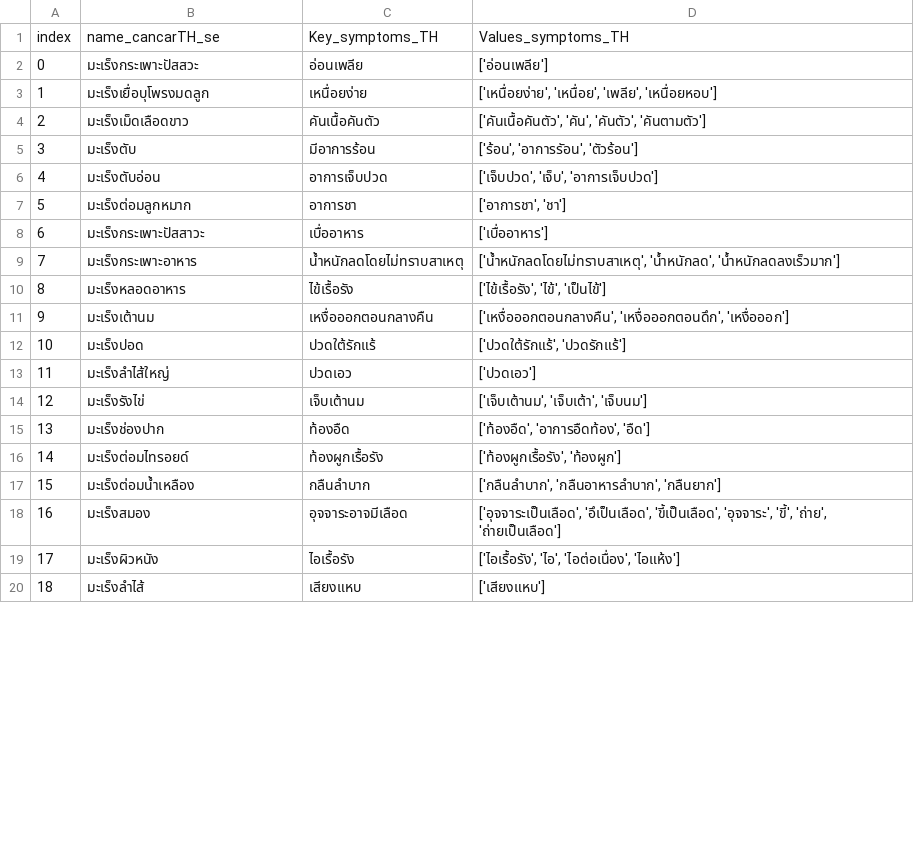
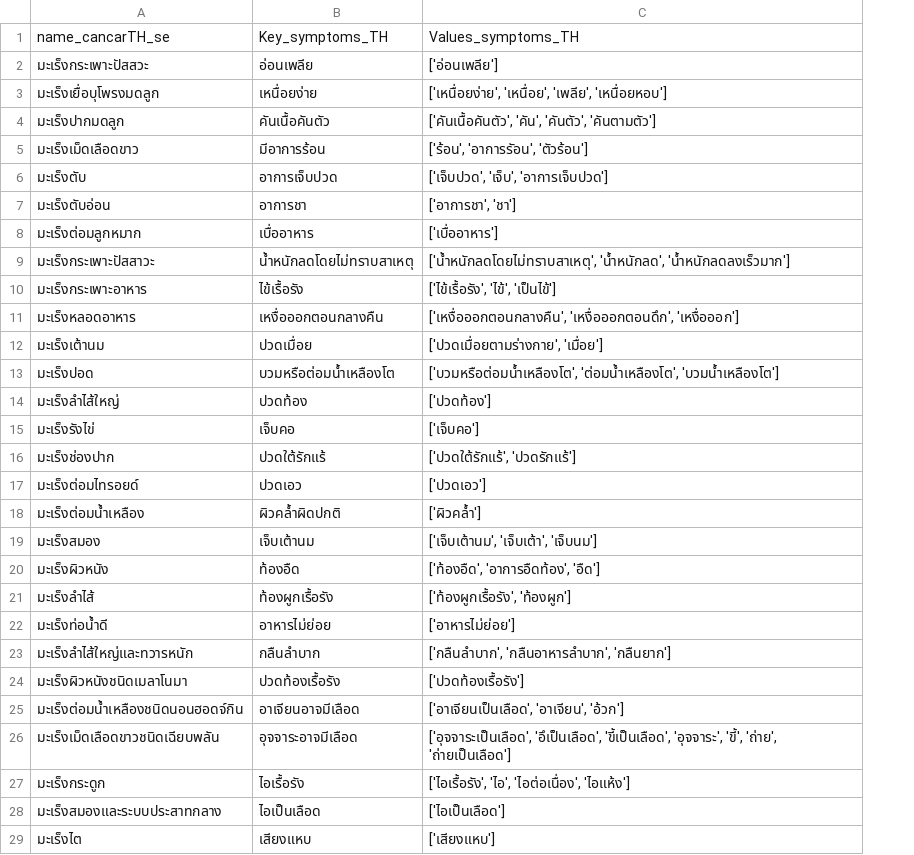
Before and after one commit to MOOwuttichai/NCDs_Listener, a CSV file: all_data_nameandsym.csv, drawn as a sheet; only a part is shown; removed rows and columns are numbered as before the commit, all else as after; the diff covers the shown part only; the diff names each change by its address in the sheet, - before the commit and + after, or states it on an @@ line.

```diff
--- a/all_data_nameandsym.csv
+++ b/all_data_nameandsym.csv
-column A, rows 1-20: index | 0 | 1 | 2 | 3 | 4 | 5 | 6 | 7 | 8 | 9 | 10 | 11 | 12 | 13 | 14 | 15 | 16 | 17 | 18
-A4: มะเร็งเม็ดเลือดขาว
+A4: มะเร็งปากมดลูก
-A5: มะเร็งตับ
+A5: มะเร็งเม็ดเลือดขาว
-A6: มะเร็งตับอ่อน
+A6: มะเร็งตับ
-A7: มะเร็งต่อมลูกหมาก
+A7: มะเร็งตับอ่อน
-A8: มะเร็งกระเพาะปัสสาวะ
+A8: มะเร็งต่อมลูกหมาก
-A9: มะเร็งกระเพาะอาหาร
+A9: มะเร็งกระเพาะปัสสาวะ
-A10: มะเร็งหลอดอาหาร
+A10: มะเร็งกระเพาะอาหาร
-A11: มะเร็งเต้านม
+A11: มะเร็งหลอดอาหาร
+row 12: มะเร็งเต้านม | ปวดเมื่อย | ['ปวดเมื่อยตามร่างกาย', 'เมื่อย']
+row 13: มะเร็งปอด | บวมหรือต่อมน้ำเหลืองโต | ['บวมหรือต่อมน้ำเหลืองโต', 'ต่อมน้ำเหลืองโต', 'บวมน้ำเหลืองโต']
+row 14: มะเร็งลำไส้ใหญ่ | ปวดท้อง | ['ปวดท้อง']
+row 15: มะเร็งรังไข่ | เจ็บคอ | ['เจ็บคอ']
-A16: มะเร็งปอด
+A16: มะเร็งช่องปาก
-A17: มะเร็งลำไส้ใหญ่
+A17: มะเร็งต่อมไทรอยด์
+row 18: มะเร็งต่อมน้ำเหลือง | ผิวคล้ำผิดปกติ | ['ผิวคล้ำ']
-A19: มะเร็งรังไข่
+A19: มะเร็งสมอง
-A20: มะเร็งช่องปาก
+A20: มะเร็งผิวหนัง
-A21: มะเร็งต่อมไทรอยด์
+A21: มะเร็งลำไส้
+row 22: มะเร็งท่อน้ำดี | อาหารไม่ย่อย | ['อาหารไม่ย่อย']
-A23: มะเร็งต่อมน้ำเหลือง
+A23: มะเร็งลำไส้ใหญ่และทวารหนัก
+row 24: มะเร็งผิวหนังชนิดเมลาโนมา | ปวดท้องเรื้อรัง | ['ปวดท้องเรื้อรัง']
+row 25: มะเร็งต่อมน้ำเหลืองชนิดนอนฮอดจ์กิน | อาเจียนอาจมีเลือด | ['อาเจียนเป็นเลือด', 'อาเจียน', 'อ้วก']
-A26: มะเร็งสมอง
+A26: มะเร็งเม็ดเลือดขาวชนิดเฉียบพลัน
-A27: มะเร็งผิวหนัง
+A27: มะเร็งกระดูก
+row 28: มะเร็งสมองและระบบประสาทกลาง | ไอเป็นเลือด | ['ไอเป็นเลือด']
-A29: มะเร็งลำไส้
+A29: มะเร็งไต
```
Also changed, not shown: 1 added row, 68 removed rows and 13 edited cells elsewhere in this file, data_commentsFB_docter.csv, data_pre.csv, 3 other files.
